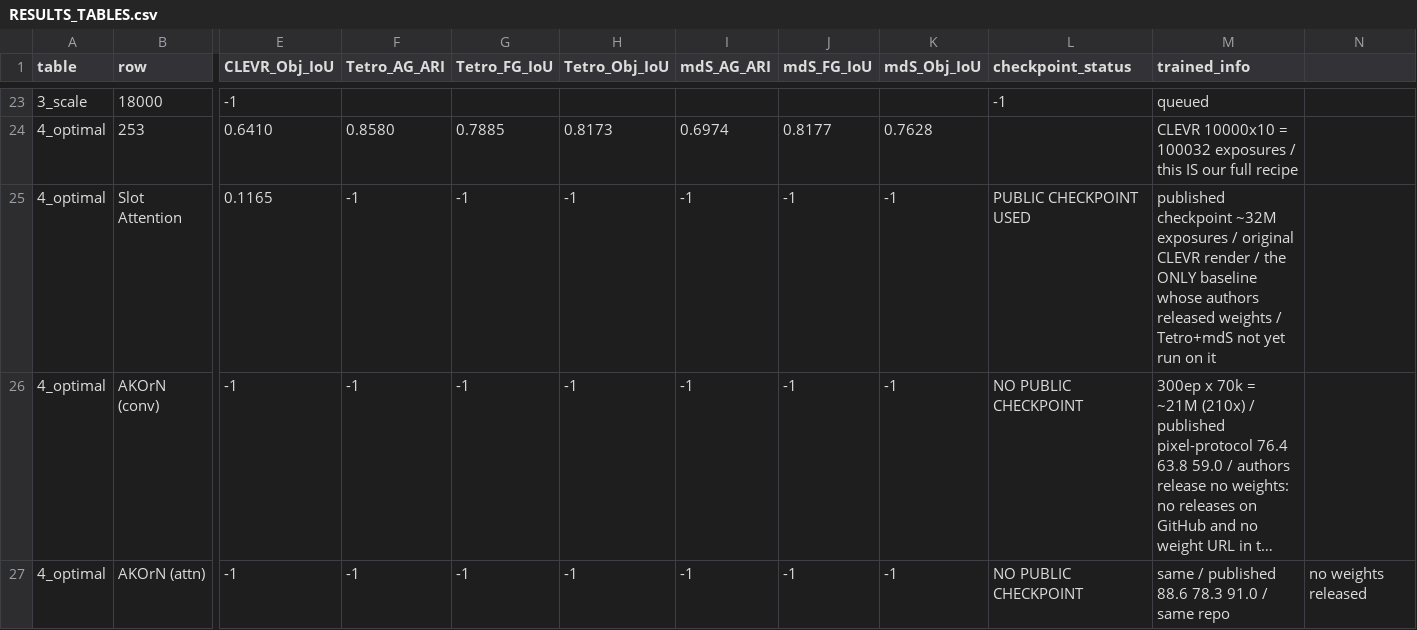
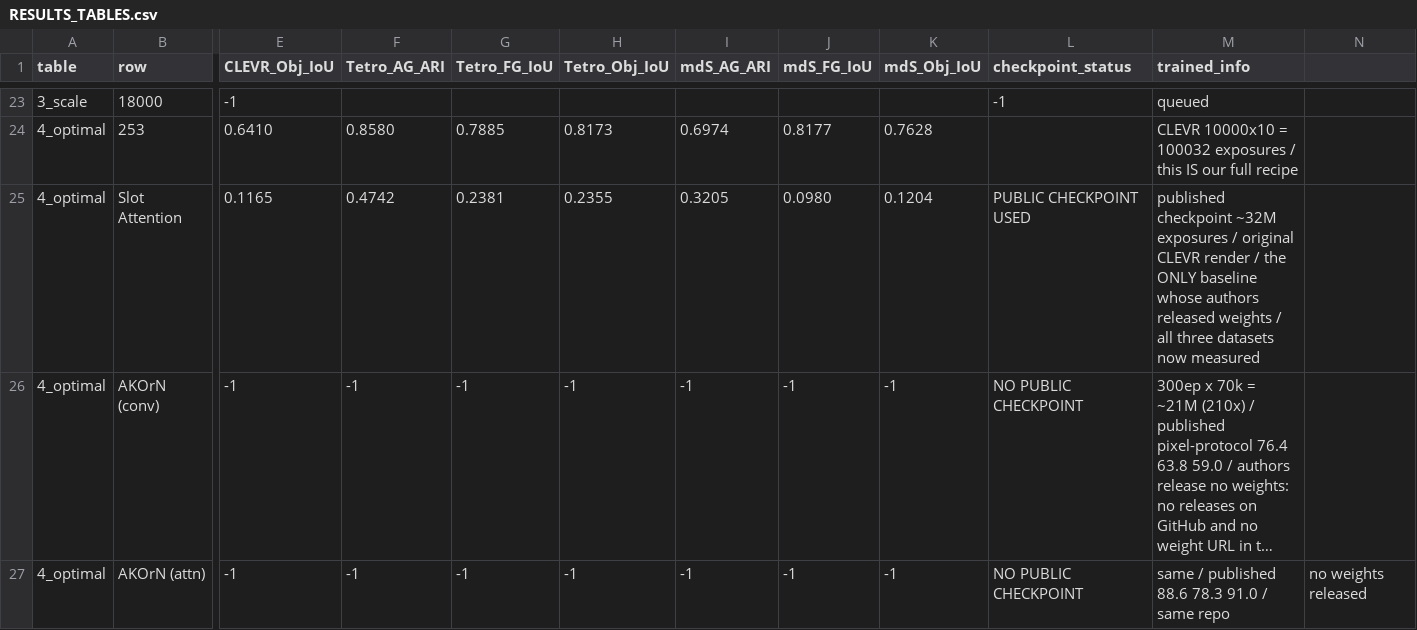
Before and after one commit to Taeyoon-J/SNN_Kuramoto_Bidirectional, a CSV file: collaborative_test/RESULTS_TABLES.csv, drawn as a sheet; only a part is shown, gaps mark what is left out; long unchanged cells end in …; the diff names each change by its address in the sheet, - before the commit and + after, or states it on an @@ line.

Commit message:
Slot Attention's published checkpoint, zero-shot: table 4's only real row is now complete
Its authors are the only ones who released weights, so this was the one table-4
row fillable by evaluation alone. Run zero-shot on the two datasets it had not
been run on:

                          CLEVR                 Tetrominoes          Multi-dSprites
  retrained, our budget   0.2872/0.2220/0.0801  0.1739/0.2192/0.1071 0.1930/0.0876/0.0680
  published checkpoint    0.3747/0.2219/0.1165  0.4742/0.2381/0.2355 0.3205/0.0980/0.1204
  our 253 core            0.8421/0.7545/0.6410  0.8580/0.7885/0.8173 0.6974/0.8177/0.7628

This qualifies PV2_0149's headline secondary finding, and that record now says so
at the top of the section. '320x more data barely moves it' was measured on CLEVR
only: there the extra data buys +0.0875 FG-ARI, but zero-shot it buys +0.3003 on
Tetrominoes (2.7x) and +0.1275 on Multi-dSprites (1.7x). The budget matters far
more off its training set than on it, which is the opposite of what that sentence
implies as a general claim.

What it does not change: we beat the published checkpoint on all nine cells, by
+0.3769 to +0.7197. So 'we beat Slot Attention' now holds against its own released
weights on three datasets, not only against the version retrained at our budget --
a stronger statement than the record previously supported.

```diff
--- a/collaborative_test/RESULTS_TABLES.csv
+++ b/collaborative_test/RESULTS_TABLES.csv
-F25 (Tetro_AG_ARI): -1
+F25 (Tetro_AG_ARI): 0.4742
-G25 (Tetro_FG_IoU): -1
+G25 (Tetro_FG_IoU): 0.2381
-H25 (Tetro_Obj_IoU): -1
+H25 (Tetro_Obj_IoU): 0.2355
-I25 (mdS_AG_ARI): -1
+I25 (mdS_AG_ARI): 0.3205
-J25 (mdS_FG_IoU): -1
+J25 (mdS_FG_IoU): 0.0980
-K25 (mdS_Obj_IoU): -1
+K25 (mdS_Obj_IoU): 0.1204
-M25 (trained_info): …weights / Tetro+mdS not yet run on it
+M25 (trained_info): …weights / all three datasets now measured
```
Also changed, not shown: 4 other files.
